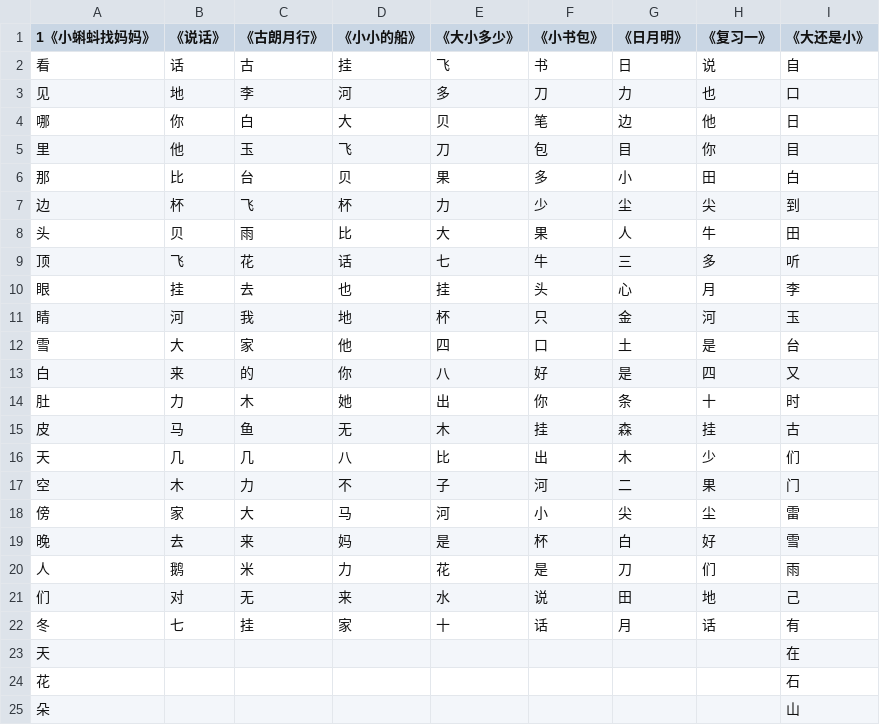
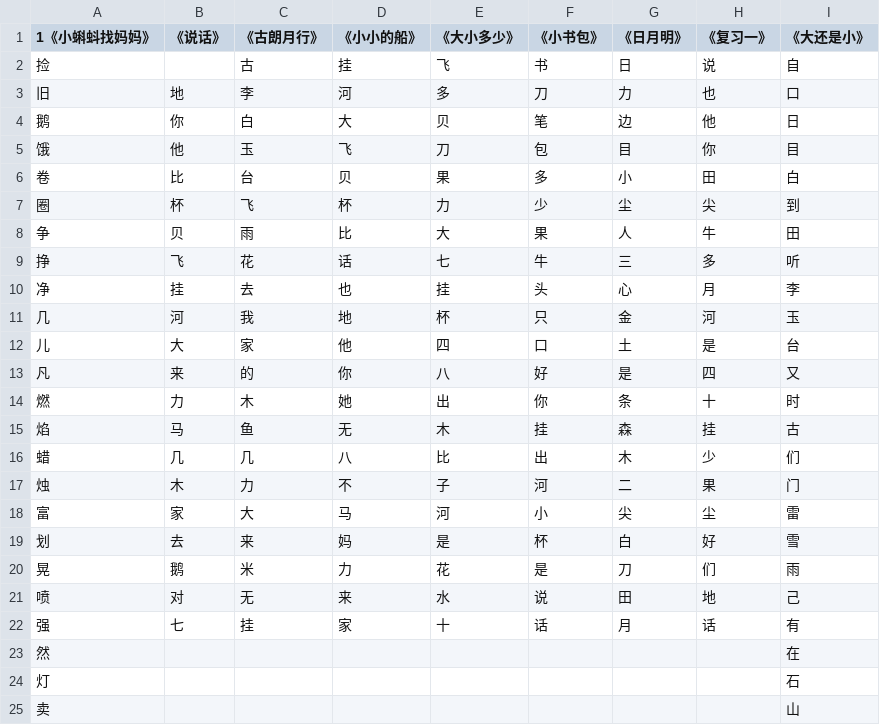
Before and after one commit to qshxiao-cloud/LI, a CSV file: content/pypairershang.csv, drawn as a sheet.

Commit message:
Add files via upload

```diff
--- a/content/pypairershang.csv
+++ b/content/pypairershang.csv
@@ -1,25 +1,25 @@
 1《小蝌蚪找妈妈》,《说话》,《古朗月行》,《小小的船》,《大小多少》,《小书包》,《日月明》,《复习一》,《大还是小》
-看,话,古,挂,飞,书,日,说,自
-见,地,李,河,多,刀,力,也,口
-哪,你,白,大,贝,笔,边,他,日
-里,他,玉,飞,刀,包,目,你,目
-那,比,台,贝,果,多,小,田,白
-边,杯,飞,杯,力,少,尘,尖,到
-头,贝,雨,比,大,果,人,牛,田
-顶,飞,花,话,七,牛,三,多,听
-眼,挂,去,也,挂,头,心,月,李
-睛,河,我,地,杯,只,金,河,玉
-雪,大,家,他,四,口,土,是,台
-白,来,的,你,八,好,是,四,又
-肚,力,木,她,出,你,条,十,时
-皮,马,鱼,无,木,挂,森,挂,古
-天,几,几,八,比,出,木,少,们
-空,木,力,不,子,河,二,果,门
-傍,家,大,马,河,小,尖,尘,雷
-晚,去,来,妈,是,杯,白,好,雪
-人,鹅,米,力,花,是,刀,们,雨
-们,对,无,来,水,说,田,地,己
-冬,七,挂,家,十,话,月,话,有
-天,,,,,,,,在
-花,,,,,,,,石
-朵,,,,,,,,山
+捡,,古,挂,飞,书,日,说,自
+旧,地,李,河,多,刀,力,也,口
+鹅,你,白,大,贝,笔,边,他,日
+饿,他,玉,飞,刀,包,目,你,目
+卷,比,台,贝,果,多,小,田,白
+圈,杯,飞,杯,力,少,尘,尖,到
+争,贝,雨,比,大,果,人,牛,田
+挣,飞,花,话,七,牛,三,多,听
+净,挂,去,也,挂,头,心,月,李
+几,河,我,地,杯,只,金,河,玉
+儿,大,家,他,四,口,土,是,台
+凡,来,的,你,八,好,是,四,又
+燃,力,木,她,出,你,条,十,时
+焰,马,鱼,无,木,挂,森,挂,古
+蜡,几,几,八,比,出,木,少,们
+烛,木,力,不,子,河,二,果,门
+富,家,大,马,河,小,尖,尘,雷
+划,去,来,妈,是,杯,白,好,雪
+晃,鹅,米,力,花,是,刀,们,雨
+喷,对,无,来,水,说,田,地,己
+强,七,挂,家,十,话,月,话,有
+然,,,,,,,,在
+灯,,,,,,,,石
+卖,,,,,,,,山
```
